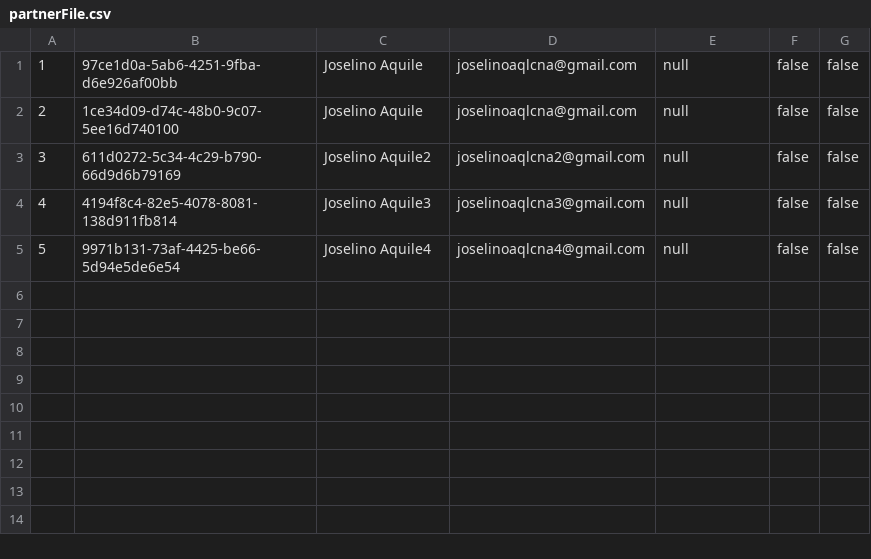
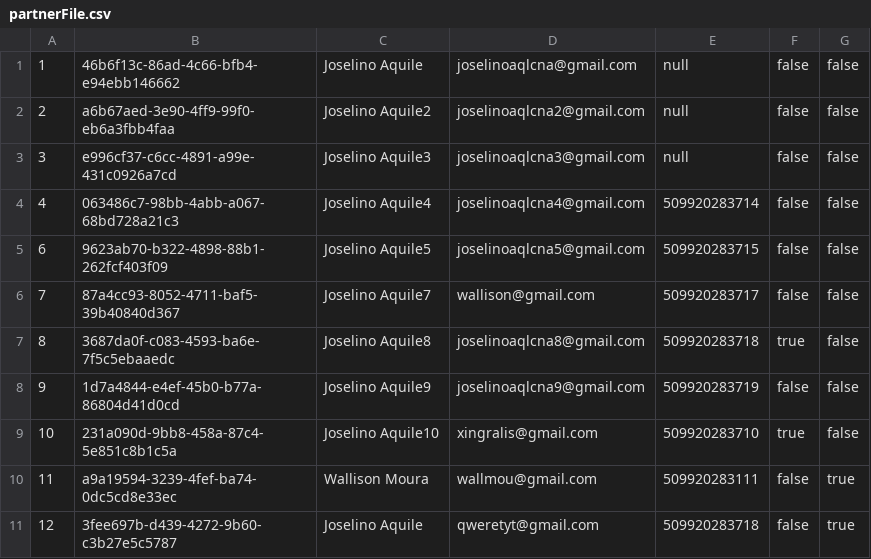
Before and after one commit to auular/aular-api, a CSV file: partnerFile.csv, drawn as a sheet.

Commit message:
Fix: Partner methods

```diff
--- a/partnerFile.csv
+++ b/partnerFile.csv
@@ -1,5 +1,11 @@
-1;97ce1d0a-5ab6-4251-9fba-d6e926af00bb;Joselino Aquile;joselinoaqlcna@gmail.com;null;false;false
-2;1ce34d09-d74c-48b0-9c07-5ee16d740100;Joselino Aquile;joselinoaqlcna@gmail.com;null;false;false
-3;611d0272-5c34-4c29-b790-66d9d6b79169;Joselino Aquile2;joselinoaqlcna2@gmail.com;null;false;false
-4;4194f8c4-82e5-4078-8081-138d911fb814;Joselino Aquile3;joselinoaqlcna3@gmail.com;null;false;false
-5;9971b131-73af-4425-be66-5d94e5de6e54;Joselino Aquile4;joselinoaqlcna4@gmail.com;null;false;false
+1;46b6f13c-86ad-4c66-bfb4-e94ebb146662;Joselino Aquile;joselinoaqlcna@gmail.com;null;false;false
+2;a6b67aed-3e90-4ff9-99f0-eb6a3fbb4faa;Joselino Aquile2;joselinoaqlcna2@gmail.com;null;false;false
+3;e996cf37-c6cc-4891-a99e-431c0926a7cd;Joselino Aquile3;joselinoaqlcna3@gmail.com;null;false;false
+4;063486c7-98bb-4abb-a067-68bd728a21c3;Joselino Aquile4;joselinoaqlcna4@gmail.com;509920283714;false;false
+6;9623ab70-b322-4898-88b1-262fcf403f09;Joselino Aquile5;joselinoaqlcna5@gmail.com;509920283715;false;false
+7;87a4cc93-8052-4711-baf5-39b40840d367;Joselino Aquile7;wallison@gmail.com;509920283717;false;false
+8;3687da0f-c083-4593-ba6e-7f5c5ebaaedc;Joselino Aquile8;joselinoaqlcna8@gmail.com;509920283718;true;false
+9;1d7a4844-e4ef-45b0-b77a-86804d41d0cd;Joselino Aquile9;joselinoaqlcna9@gmail.com;509920283719;false;false
+10;231a090d-9bb8-458a-87c4-5e851c8b1c5a;Joselino Aquile10;xingralis@gmail.com;509920283710;true;false
+11;a9a19594-3239-4fef-ba74-0dc5cd8e33ec;Wallison Moura;wallmou@gmail.com;509920283111;false;true
+12;3fee697b-d439-4272-9b60-c3b27e5c5787;Joselino Aquile;qweretyt@gmail.com;509920283718;false;true
```
Also changed, not shown: 7 other files.
